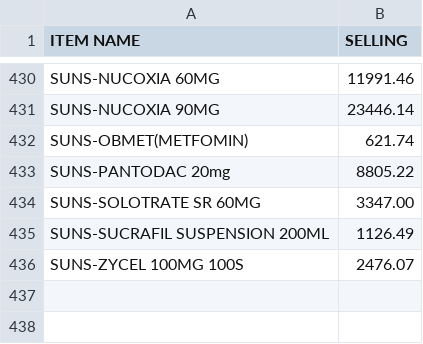
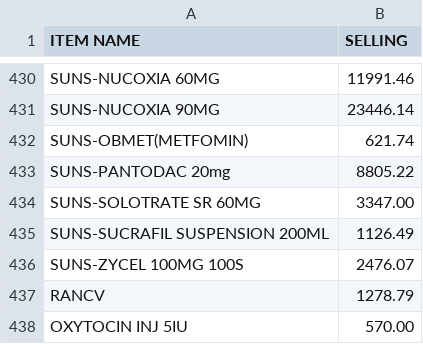
Before and after one commit to ravi96-bot/sashvini-order-system, a CSV file: products.csv, drawn as a sheet; only a part is shown, gaps mark what is left out; the diff names each change by its address in the sheet, - before the commit and + after, or states it on an @@ line.

Commit message:
Update products.csv

```diff
--- a/products.csv
+++ b/products.csv
+row 437: RANCV | 1278.79
+row 438: OXYTOCIN INJ 5IU | 570.00
```
